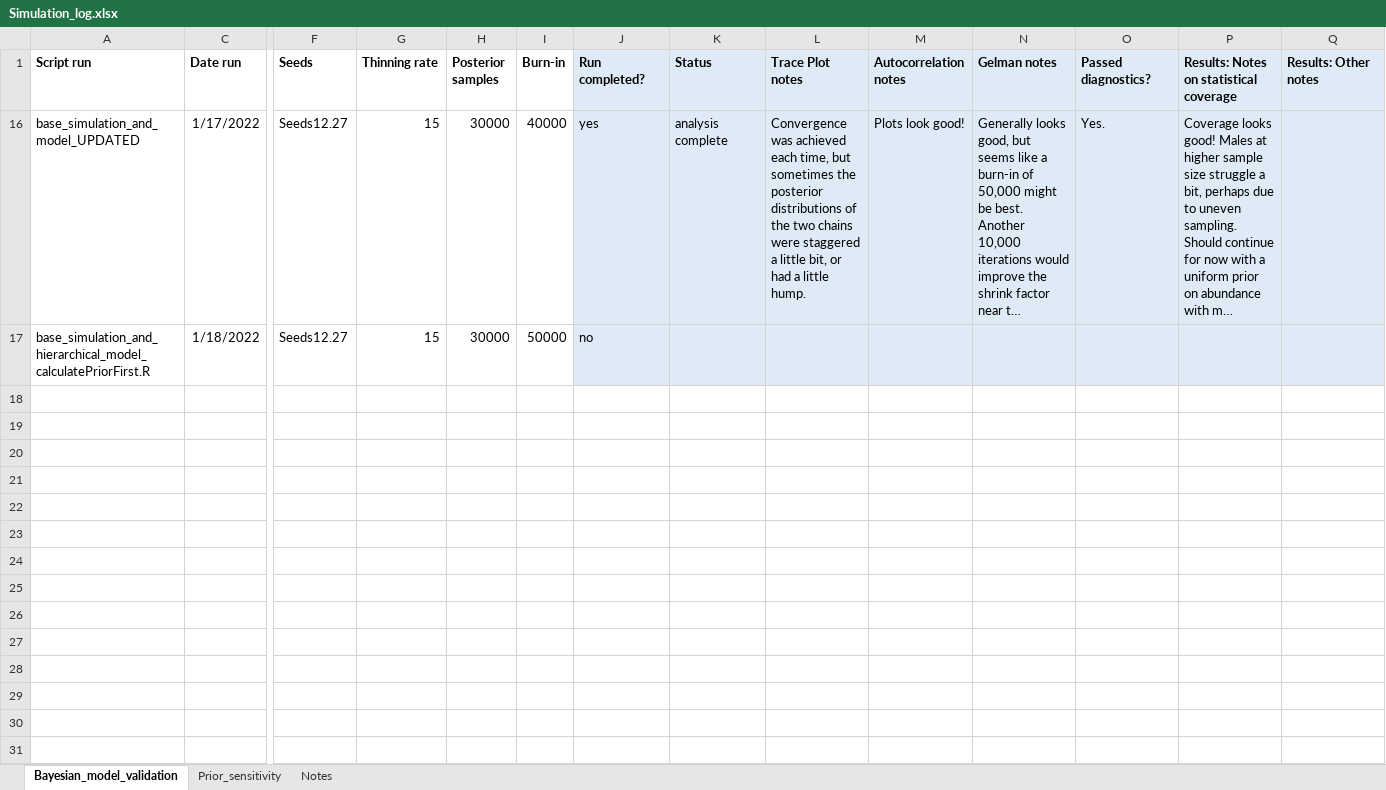
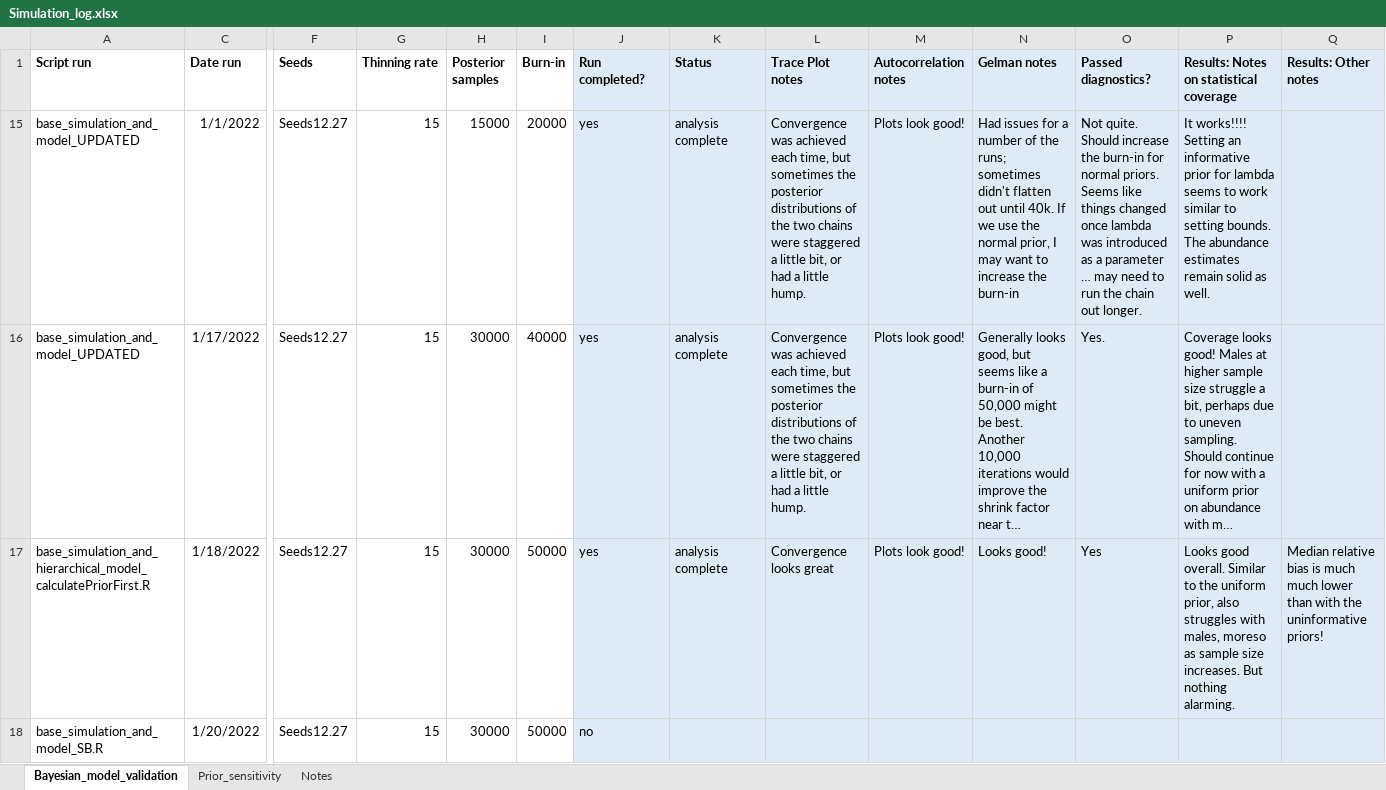
Before and after one commit to JDSwenson/LemonSharkCKMR, an Excel workbook: Simulation_log.xlsx, sheet Bayesian_model_validation, drawn as a sheet; only a part is shown, gaps mark what is left out; long unchanged cells end in …; values as stored, in another font and other column widths than the file's, no borders; rows hold the shown columns only; the diff names each change by its address in the sheet, - before the commit and + after, or states it on an @@ line.

Commit message:
Update data analysis script and skipped-breeding simulation

```diff
--- a/Simulation_log.xlsx (sheet Bayesian_model_validation)
+++ b/Simulation_log.xlsx (sheet Bayesian_model_validation)
+row 15: base_simulation_and_model_UPDATED | 1/1/2022 | Seeds12.27 | 15 | 15000 | 20000 | yes | analysis complete | Convergence was achieved each time, but sometimes the posterior distributions of the two chains were staggered a little bit, or had a little hump. | Plots look good! | Had issues for a number of the runs; sometimes didn't flatten out until 40k. If we use the normal prior, I may want to increase the burn-in | Not quite. Should increase the burn-in for normal priors. Seems like things changed once lambda was introduced as a parameter … may need to run the chain out longer. | It works!!!! Setting an informative prior for lambda seems to work similar to setting bounds. The abundance estimates remain solid as well.
-J17 (Run completed?): no
+J17 (Run completed?): yes
-K17 (Status): (empty)
+K17 (Status): analysis complete
-L17 (Trace Plot notes): (empty)
+L17 (Trace Plot notes): Convergence looks great
-M17 (Autocorrelation notes): (empty)
+M17 (Autocorrelation notes): Plots look good!
-N17 (Gelman notes): (empty)
+N17 (Gelman notes): Looks good!
-O17 (Passed diagnostics?): (empty)
+O17 (Passed diagnostics?): Yes
-P17: (empty)
+P17: Looks good overall. Similar to the uniform prior, also struggles with males, moreso as sample size increases. But nothing alarming.
-Q17 (Results: Other notes): (empty)
+Q17 (Results: Other notes): Median relative bias is much much lower than with the uninformative priors!
+row 18: base_simulation_and_model_SB.R | 1/20/2022 | Seeds12.27 | 15 | 30000 | 50000 | no
```
Also changed, not shown: hidden cells, 8 other files.
